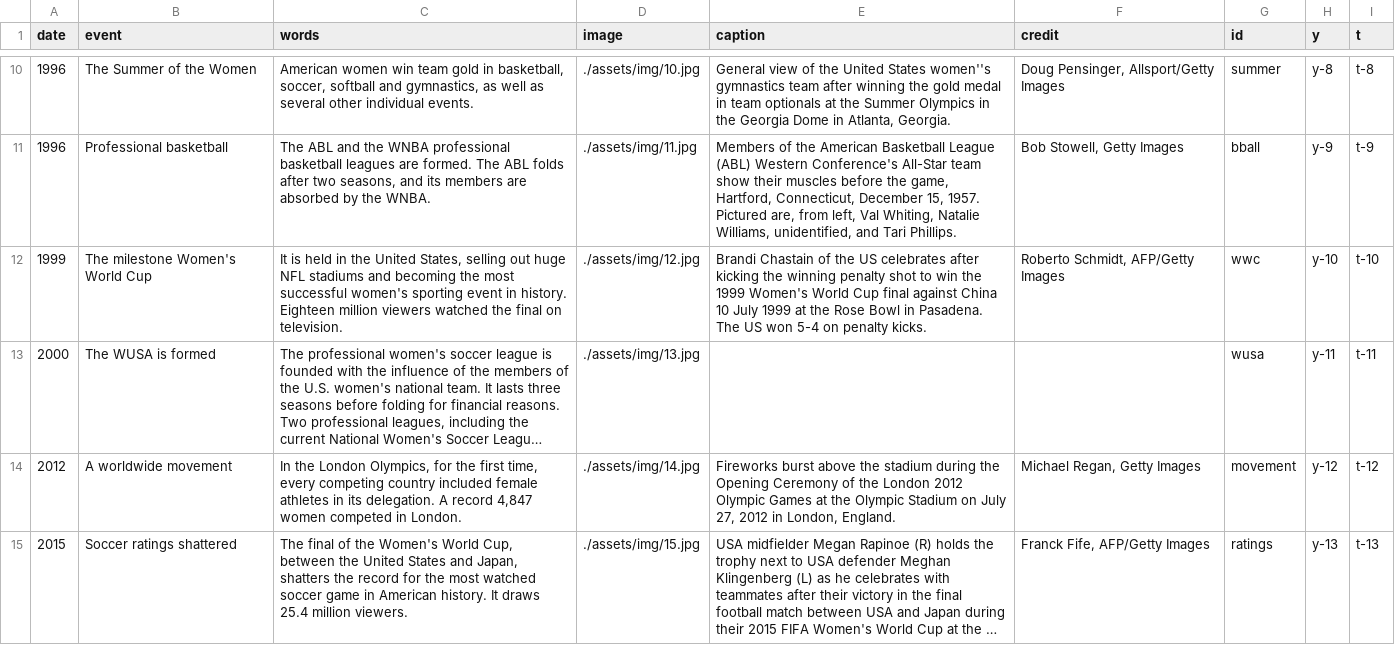
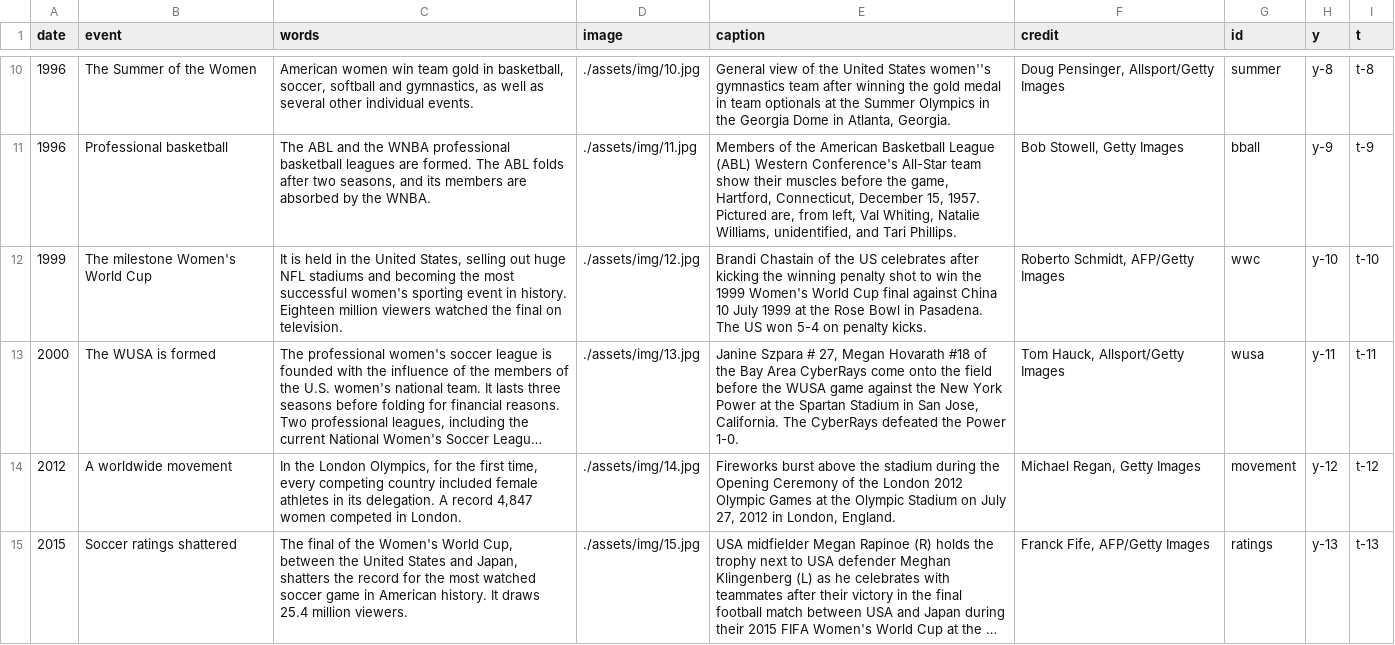
Before and after one commit to sfchronicle/women-olympics-timeline, a CSV file: data/timeline_data.csv, drawn as a sheet; only a part is shown, gaps mark what is left out; long unchanged cells end in …; the diff names each change by its address in the sheet, - before the commit and + after, or states it on an @@ line.

Commit message:
updated missing caption

```diff
--- a/data/timeline_data.csv
+++ b/data/timeline_data.csv
-E13 (caption): (empty)
+E13 (caption): Janine Szpara # 27, Megan Hovarath #18 of the Bay Area CyberRays come onto the field before the WUSA game against the New York Power at the Spartan Stadium in San Jose, California. The CyberRays defeated the Power 1-0.
-F13 (credit): (empty)
+F13 (credit): Tom Hauck, Allsport/Getty Images
```
